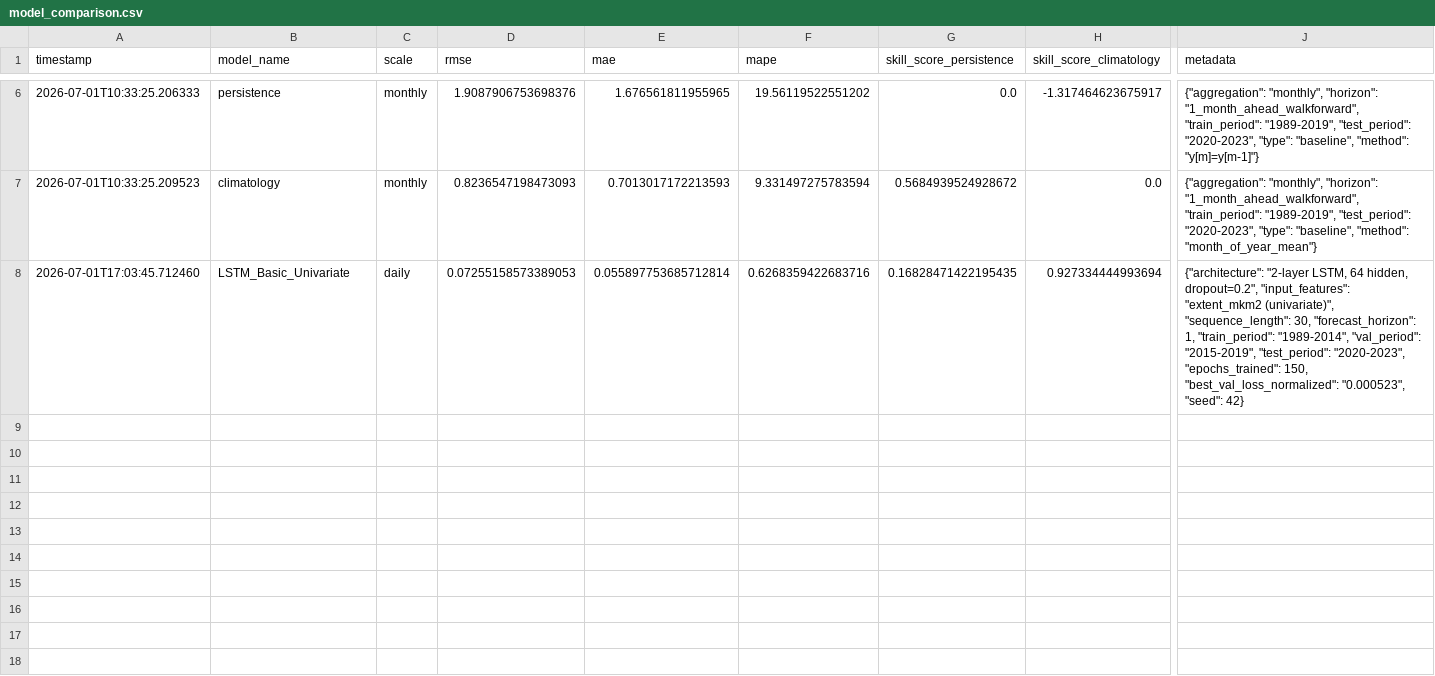
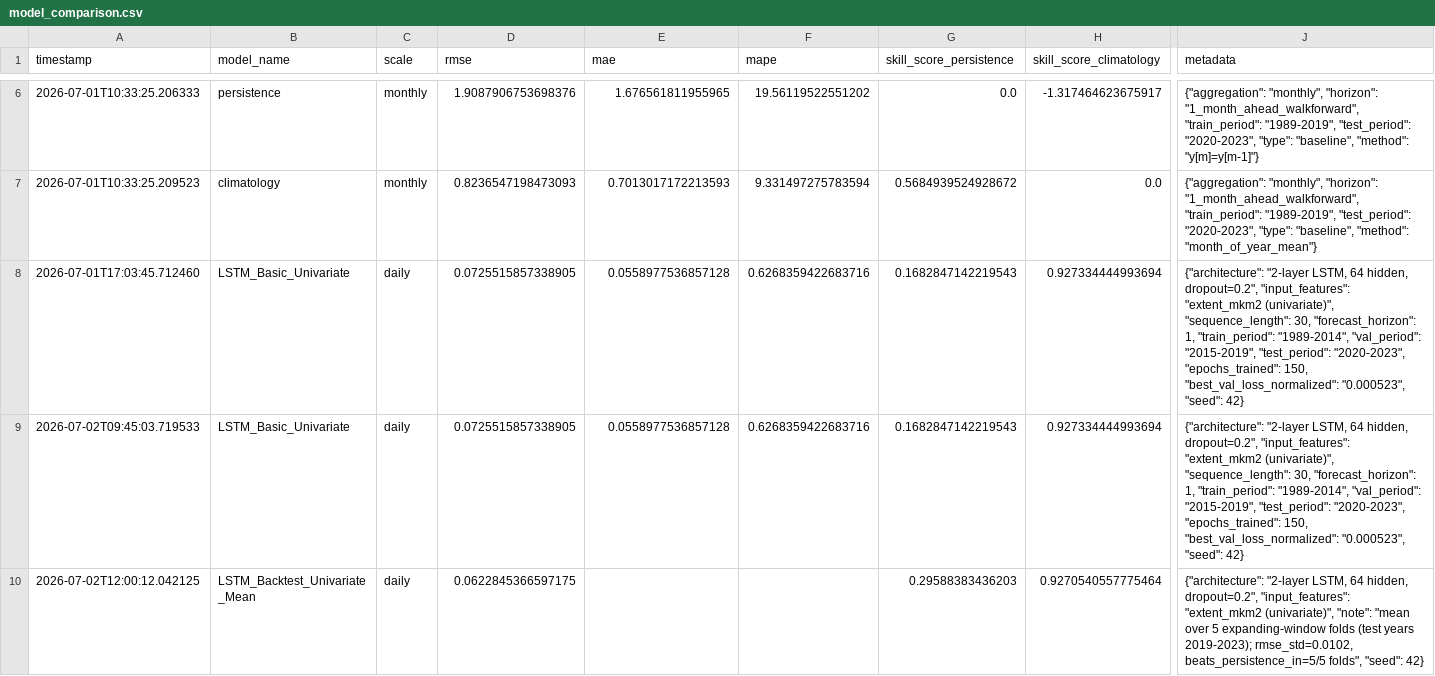
Before and after one commit to CatraMyBeloved/arctic-ice-extent, a CSV file: results/model_comparison.csv, drawn as a sheet; only a part is shown, gaps mark what is left out; rows hold the shown columns only; the diff covers the shown part only; the diff names each change by its address in the sheet, - before the commit and + after, or states it on an @@ line.

Commit message:
Add uncertainty quantification, backtesting, and extended-horizon planning
Backtest (5-fold expanding window), 10-seed ensemble, and MC Dropout
notebooks for the univariate LSTM, plus Holm-Bonferroni-corrected
significance and per-year error breakdown in the comparison notebook.
Fixes a val/test leakage bug where backtest fold checkpoints were being
re-scored on their own validation years. Parallelizes the ERA5 download
loop and expands the project plan with a precise extended-horizon
strategy (dedicated per-horizon models, no autoregression) and a
detailed predictive-VAE component.

```diff
--- a/results/model_comparison.csv
+++ b/results/model_comparison.csv
-D8 (rmse): 0.07255158573389053
+D8 (rmse): 0.0725515857338905
-E8 (mae): 0.055897753685712814
+E8 (mae): 0.0558977536857128
-G8 (skill_score_persistence): 0.16828471422195435
+G8 (skill_score_persistence): 0.1682847142219543
+row 9: 2026-07-02T09:45:03.719533 | LSTM_Basic_Univariate | daily | 0.0725515857338905 | 0.0558977536857128 | 0.6268359422683716 | 0.1682847142219543 | 0.927334444993694 | {"architecture": "2-layer LSTM, 64 hidden, dropout=0.2", "input_features": "extent_mkm2 (univariate)", "sequence_length": 30, "forecast_horizon": 1, "train_period": "1989-2014", "val_period": "2015-2019", "test_period": "2020-2023", "epochs_trained": 150, "best_val_loss_normalized": "0.000523", "seed": 42}
+row 10: 2026-07-02T12:00:12.042125 | LSTM_Backtest_Univariate_Mean | daily | 0.0622845366597175 |  |  | 0.29588383436203 | 0.9270540557775464 | {"architecture": "2-layer LSTM, 64 hidden, dropout=0.2", "input_features": "extent_mkm2 (univariate)", "note": "mean over 5 expanding-window folds (test years 2019-2023); rmse_std=0.0102, beats_persistence_in=5/5 folds", "seed": 42}
```
Also changed, not shown: 2 added rows elsewhere in this file, 18 other files.
